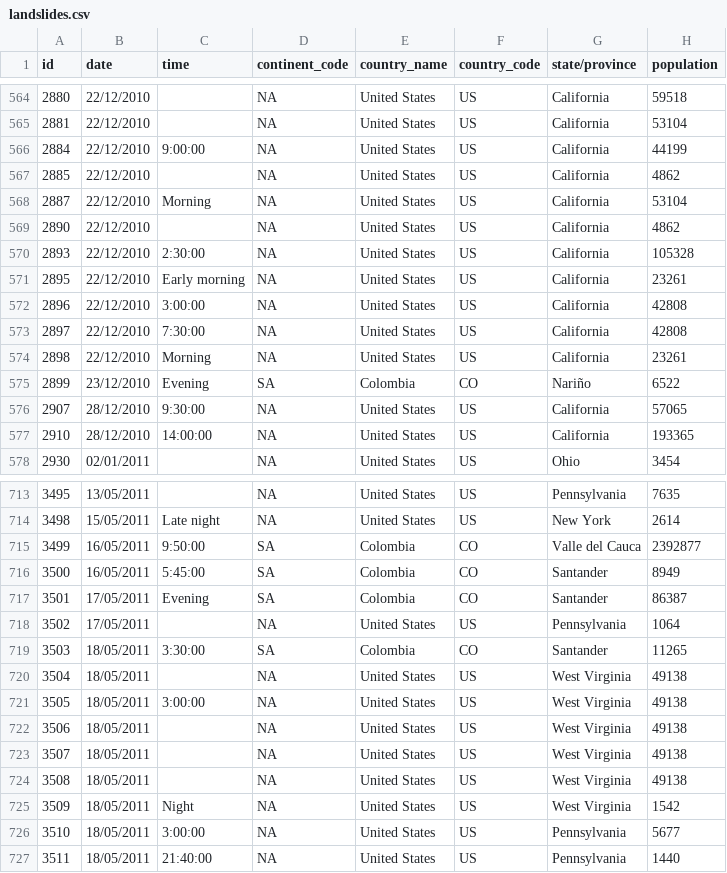
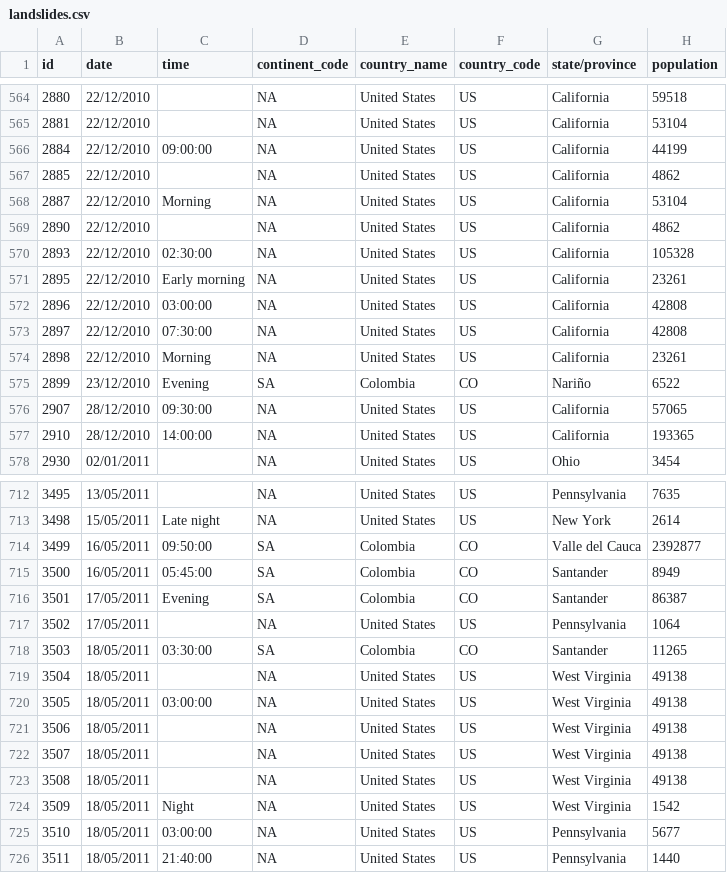
Before and after one commit to jtan702/FIT3179, a CSV file: datasets/landslides.csv, drawn as a sheet; only a part is shown, gaps mark what is left out; addresses are those after the commit; the diff covers the shown part only; the diff names each change by its address in the sheet, - before the commit and + after, or states it on an @@ line.

```diff
--- a/datasets/landslides.csv
+++ b/datasets/landslides.csv
-C566 (time): 9:00:00
+C566 (time): 09:00:00
-C570 (time): 2:30:00
+C570 (time): 02:30:00
-C572 (time): 3:00:00
+C572 (time): 03:00:00
-C573 (time): 7:30:00
+C573 (time): 07:30:00
-C576 (time): 9:30:00
+C576 (time): 09:30:00
-C714 (time): 9:50:00
+C714 (time): 09:50:00
-C715 (time): 5:45:00
+C715 (time): 05:45:00
-C718 (time): 3:30:00
+C718 (time): 03:30:00
-C720 (time): 3:00:00
+C720 (time): 03:00:00
-C725 (time): 3:00:00
+C725 (time): 03:00:00
```
Also changed, not shown: 1 removed row and 132 edited cells elsewhere in this file.
